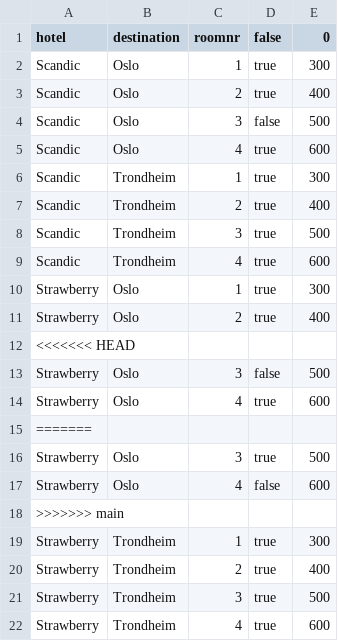
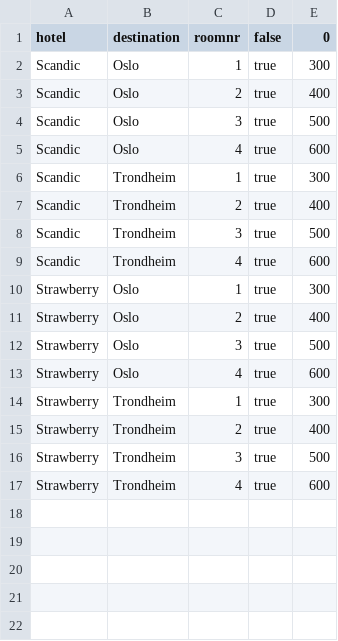
Before and after one commit to SylviaSWYung/Hotel_Project, a CSV file: HotelRoom.csv, drawn as a sheet.

```diff
--- a/HotelRoom.csv
+++ b/HotelRoom.csv
@@ -3,3 +3,3 @@ Scandic;Oslo;1;true;300
 Scandic;Oslo;2;true;400
-Scandic;Oslo;3;false;500
+Scandic;Oslo;3;true;500
 Scandic;Oslo;4;true;600
@@ -11,9 +11,4 @@ Strawberry;Oslo;1;true;300
 Strawberry;Oslo;2;true;400
-<<<<<<< HEAD
-Strawberry;Oslo;3;false;500
+Strawberry;Oslo;3;true;500
 Strawberry;Oslo;4;true;600
-=======
-Strawberry;Oslo;3;true;500
-Strawberry;Oslo;4;false;600
->>>>>>> main
 Strawberry;Trondheim;1;true;300
```
Also changed, not shown: 1 other file.
